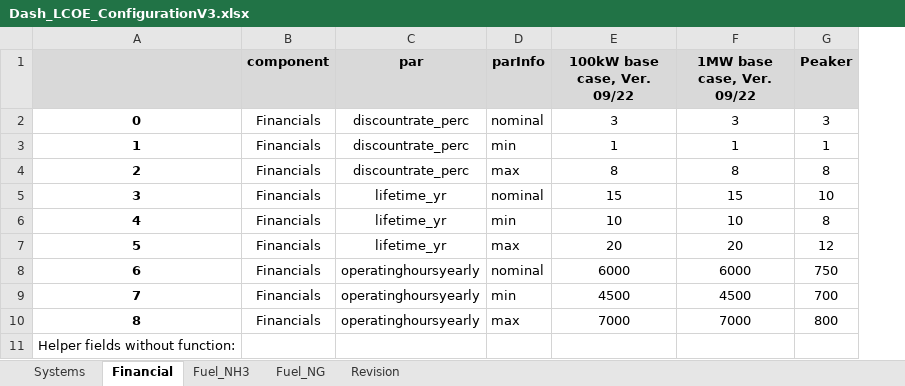
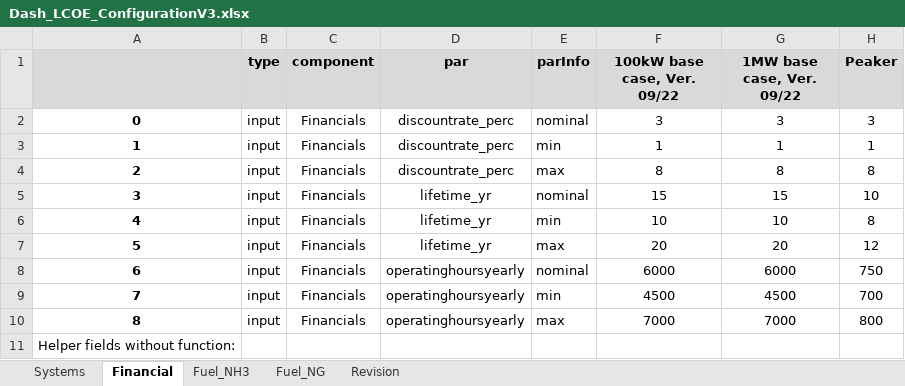
Before and after one commit to ZBT-Tools/LCOEcalc, an Excel workbook: input/Dash_LCOE_ConfigurationV3.xlsx, sheet Financial, drawn as a sheet; values as stored, in another font and other column widths than the file's, no borders; the diff names each change by its address in the sheet, - before the commit and + after, or states it on an @@ line.

```diff
--- a/input/Dash_LCOE_ConfigurationV3.xlsx (sheet Financial)
+++ b/input/Dash_LCOE_ConfigurationV3.xlsx (sheet Financial)
+column B (type), rows 2-10: all input
```
Also changed, not shown: sheet Systems, sheet Fuel_NH3, sheet Fuel_NG, sheet Revision, formulas that keep their value, 2 other files.
